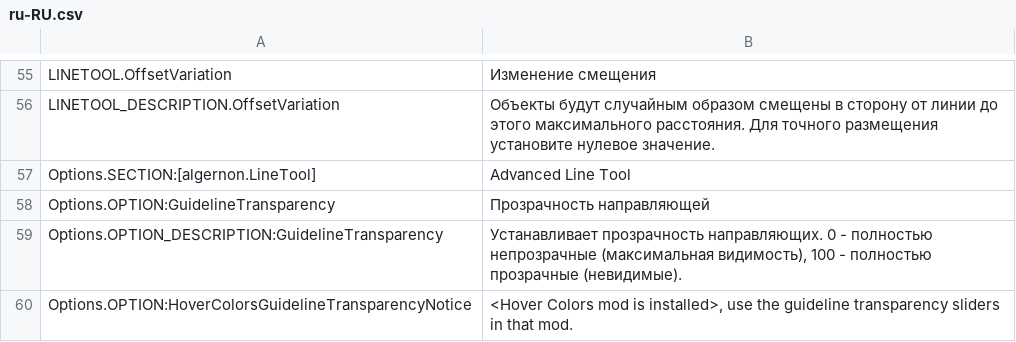
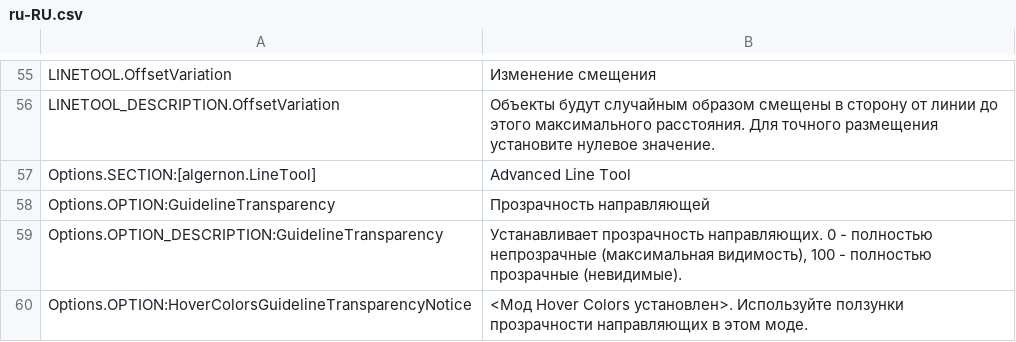
Before and after one commit to algernon-A/LineTool-CS2, a CSV file: l10n/ru-RU.csv, drawn as a sheet; only a part is shown, gaps mark what is left out.

Commit message:
Update translations.

```diff
--- a/l10n/ru-RU.csv
+++ b/l10n/ru-RU.csv
@@ -59,2 +59,2 @@
 "Options.OPTION_DESCRIPTION:GuidelineTransparency","Устанавливает прозрачность направляющих. 0 - полностью непрозрачные (максимальная видимость), 100 - полностью прозрачные (невидимые)."
-"Options.OPTION:HoverColorsGuidelineTransparencyNotice","<Hover Colors mod is installed>, use the guideline transparency sliders in that mod."
+"Options.OPTION:HoverColorsGuidelineTransparencyNotice","<Мод Hover Colors установлен>. Используйте ползунки прозрачности направляющих в этом моде."
```
Also changed, not shown: l10n/es-ES.csv, l10n/ja-JP.csv, 11 other files.
